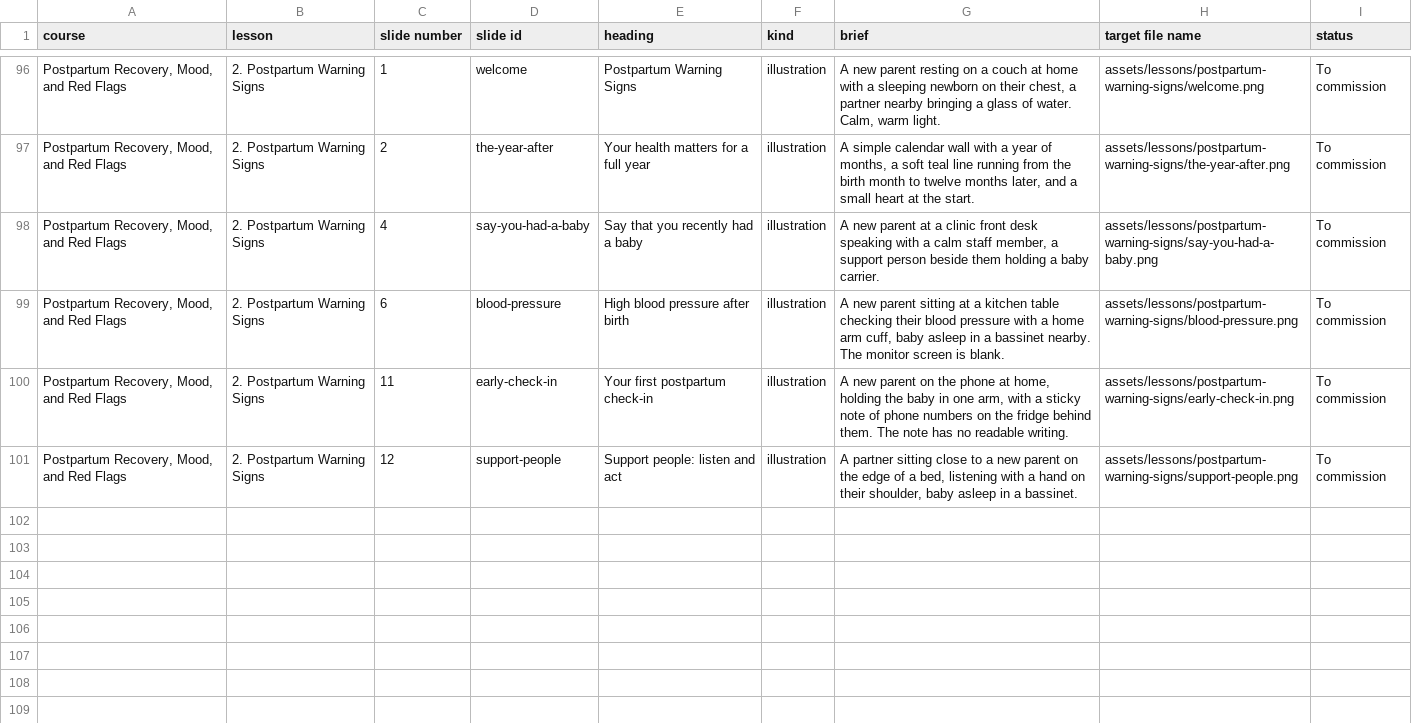
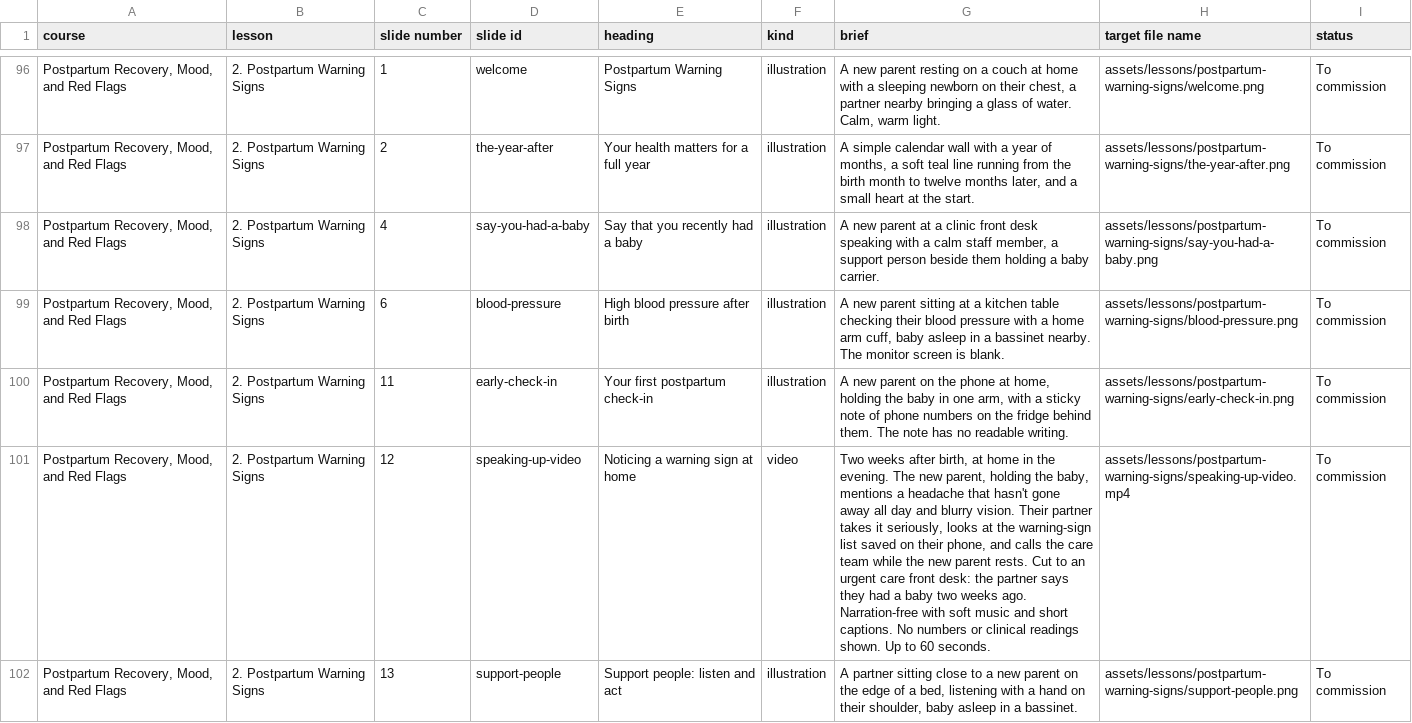
Before and after one commit to brkurtz312/BabyReady, a CSV file: docs/media/production-list.csv, drawn as a sheet; only a part is shown, gaps mark what is left out; addresses are those after the commit; the diff names each change by its address in the sheet, - before the commit and + after, or states it on an @@ line.

```diff
--- a/docs/media/production-list.csv
+++ b/docs/media/production-list.csv
+row 101: Postpartum Recovery, Mood, and Red Flags | 2. Postpartum Warning Signs | 12 | speaking-up-video | Noticing a warning sign at home | video | Two weeks after birth, at home in the evening. The new parent, holding the baby, mentions a headache that hasn't gone away all day and blurry vision. Their partner takes it seriously, looks at the warning-sign list saved on their phone, and calls the care team while the new parent rests. Cut to an urgent care front desk: the partner says they had a baby two weeks ago. Narration-free with soft music and short captions. No numbers or clinical readings shown. Up to 60 seconds. | assets/lessons/postpartum-warning-signs/speaking-up-video.mp4 | To commission
-C102 (slide number): 12
+C102 (slide number): 13
```
Also changed, not shown: 2 other files.
